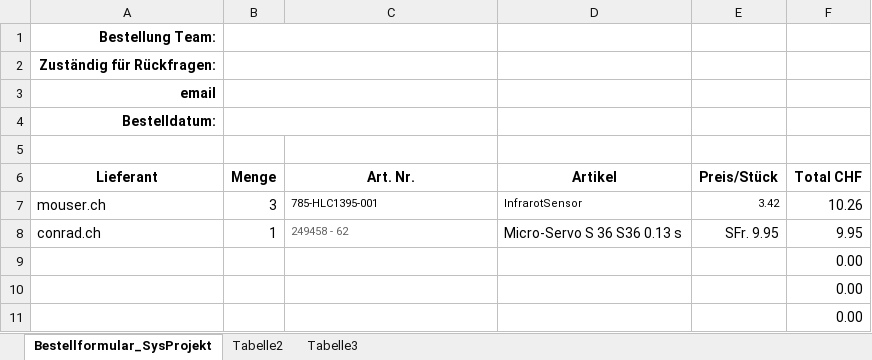
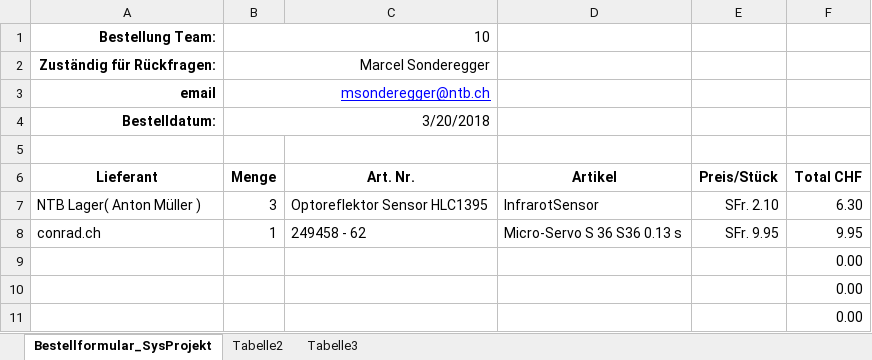
Before and after one commit to Unaqwyn/SysP18_1cv, an Excel workbook: 01_Organisation/05_Bestellungen/Bestellformular_SysProjekt_18.xlsx, sheet Bestellformular_SysProjekt, drawn as a sheet; only a part is shown; values as stored, in another font and other column widths than the file's, no borders; removed rows and columns are numbered as before the commit, all else as after; the diff names each change by its address in the sheet, - before the commit and + after, or states it on an @@ line.

Commit message:
update
Teile NTB ergänzt

```diff
--- a/01_Organisation/05_Bestellungen/Bestellformular_SysProjekt_18.xlsx (sheet Bestellformular_SysProjekt)
+++ b/01_Organisation/05_Bestellungen/Bestellformular_SysProjekt_18.xlsx (sheet Bestellformular_SysProjekt)
-B1: (empty)
+B1: 10
-B2: (empty)
+B2: Marcel Sonderegger
-B3: (empty)
+B3: msonderegger@ntb.ch
-B4: (empty)
+B4: 3/20/2018
-row 7: mouser.ch | 3 | 785-HLC1395-001 | InfrarotSensor | 3.42 | 10.26
+row 7: NTB Lager( Anton Müller ) | 3 | Optoreflektor Sensor HLC1395 | InfrarotSensor | SFr. 2.10 | 6.30
-C8 text colour: #616161
+C8 text colour: black, text size: larger
```
